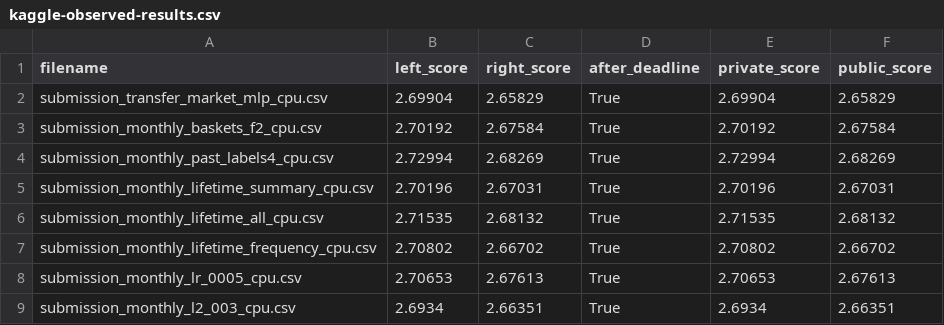
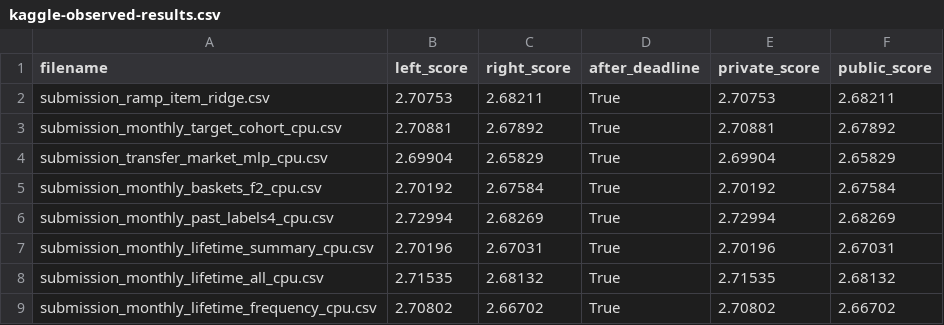
Before and after one commit to historyproblem/ml_hws, a CSV file: docs/kaggle-observed-results.csv, drawn as a sheet; only a part is shown; the shorter side is filled out with more unchanged rows; the diff names each change by its address in the sheet, - before the commit and + after, or states it on an @@ line.

Commit message:
Test nonlinear and SKU Ridge models and train-only target scaling

```diff
--- a/docs/kaggle-observed-results.csv
+++ b/docs/kaggle-observed-results.csv
+row 2: submission_ramp_item_ridge.csv | 2.70753 | 2.68211 | True | 2.70753 | 2.68211
+row 3: submission_monthly_target_cohort_cpu.csv | 2.70881 | 2.67892 | True | 2.70881 | 2.67892
```
Also changed, not shown: 19 other files.
